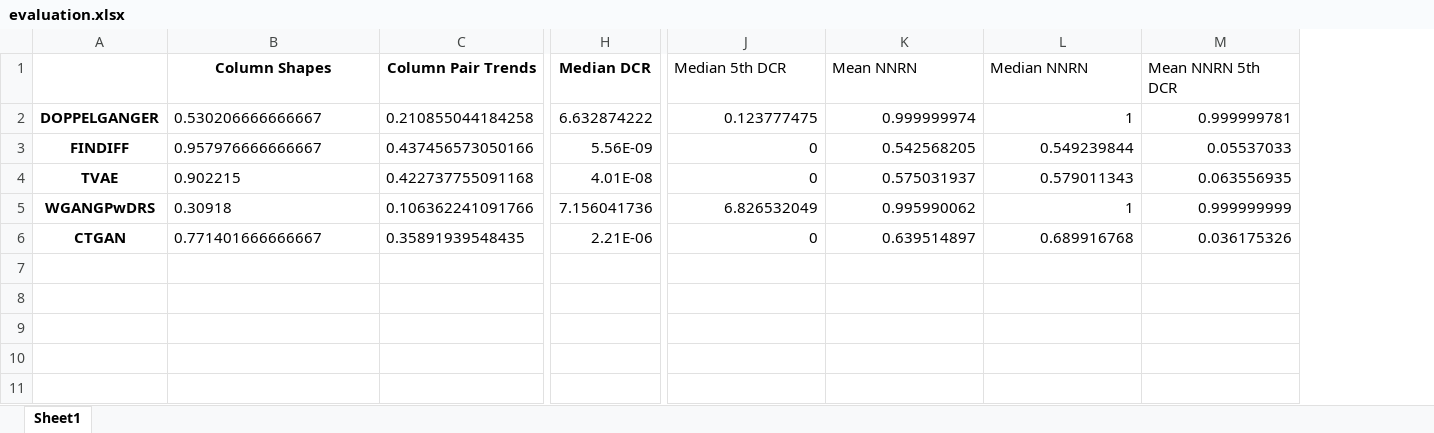
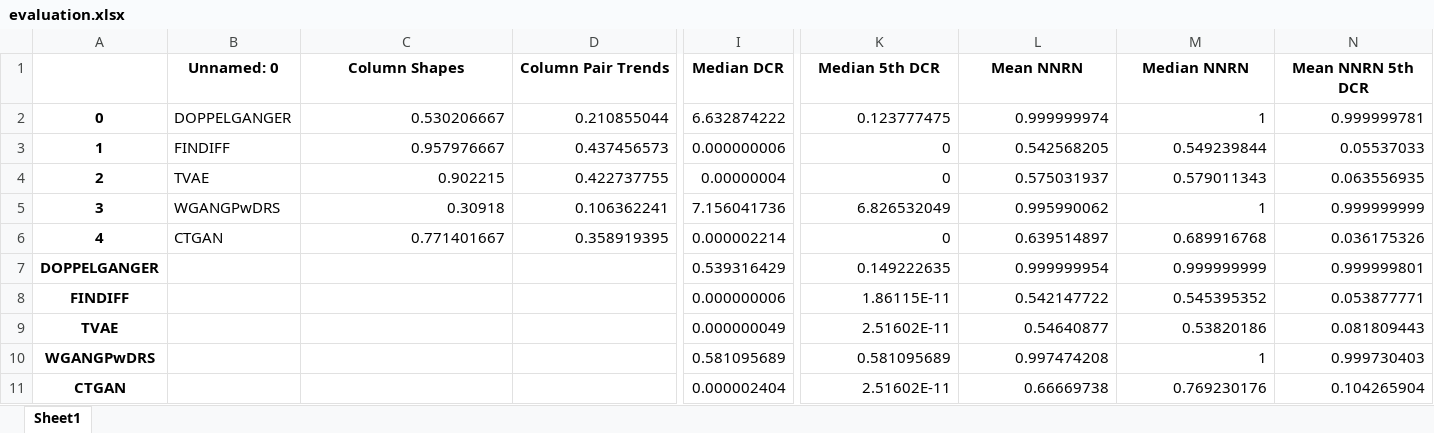
Before and after one commit to Faruman/Comparison_FinancialDataGeneration, an Excel workbook: evaluation/IbmSynth/results/evaluation.xlsx, sheet Sheet1, drawn as a sheet; only a part is shown, gaps mark what is left out; values as stored, in another font and other column widths than the file's, no borders; addresses are those after the commit; rows hold the shown columns only; the diff covers the shown part only; the diff names each change by its address in the sheet, - before the commit and + after, or states it on an @@ line.

Commit message:
updated IBM Synth Graph Evaluation

```diff
--- a/evaluation/IbmSynth/results/evaluation.xlsx (sheet Sheet1)
+++ b/evaluation/IbmSynth/results/evaluation.xlsx (sheet Sheet1)
+column B (Unnamed: 0), rows 2-6: DOPPELGANGER | FINDIFF | TVAE | WGANGPwDRS | CTGAN
@@ K1:N1 bold: off → on, alignment: left → center @@
-A2: DOPPELGANGER
+A2: 0
-C2 (Column Shapes): 0.530206666666667
+C2 (Column Shapes): 0.530206667
-D2 (Column Pair Trends): 0.210855044184258
+D2 (Column Pair Trends): 0.210855044
-A3: FINDIFF
+A3: 1
-C3 (Column Shapes): 0.957976666666667
+C3 (Column Shapes): 0.957976667
-D3 (Column Pair Trends): 0.437456573050166
+D3 (Column Pair Trends): 0.437456573
-I3 (Median DCR): 5.56E-09
+I3 (Median DCR): 0.000000006
-A4: TVAE
+A4: 2
-C4:C5 alignment: left
+C4:C5 alignment: right
-D4 (Column Pair Trends): 0.422737755091168
+D4 (Column Pair Trends): 0.422737755
-I4 (Median DCR): 4.01E-08
+I4 (Median DCR): 0.00000004
-A5: WGANGPwDRS
+A5: 3
-D5 (Column Pair Trends): 0.106362241091766
+D5 (Column Pair Trends): 0.106362241
-A6: CTGAN
+A6: 4
-C6 (Column Shapes): 0.771401666666667
+C6 (Column Shapes): 0.771401667
-D6 (Column Pair Trends): 0.35891939548435
+D6 (Column Pair Trends): 0.358919395
-I6 (Median DCR): 2.21E-06
+I6 (Median DCR): 0.000002214
+row 7: DOPPELGANGER |  |  |  | 0.539316429 | 0.149222635 | 0.999999954 | 0.999999999 | 0.999999801
+row 8: FINDIFF |  |  |  | 0.000000006 | 1.86115E-11 | 0.542147722 | 0.545395352 | 0.053877771
+row 9: TVAE |  |  |  | 0.000000049 | 2.51602E-11 | 0.54640877 | 0.53820186 | 0.081809443
+row 10: WGANGPwDRS |  |  |  | 0.581095689 | 0.581095689 | 0.997474208 | 1 | 0.999730403
+row 11: CTGAN |  |  |  | 0.000002404 | 2.51602E-11 | 0.66669738 | 0.769230176 | 0.104265904
```
Also changed, not shown: cell formats elsewhere in this sheet, evaluation/IbmSynth/results/evaluation_graph.xlsx, 10 other files.
